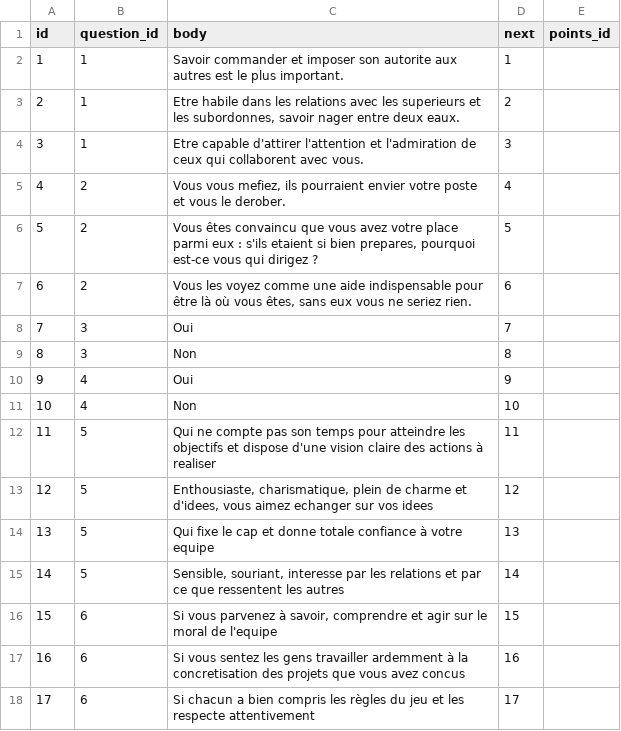
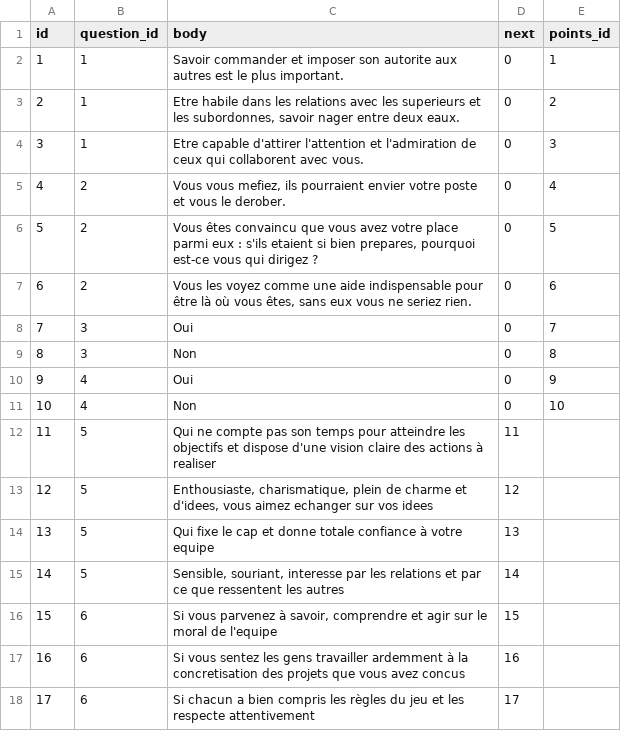
Before and after one commit to pemdora/HRAP, a CSV file: Assets/AIData/answers.csv, drawn as a sheet; only a part is shown.

Commit message:
Add unit tests and fix DataManager

```diff
--- a/Assets/AIData/answers.csv
+++ b/Assets/AIData/answers.csv
@@ -1,12 +1,12 @@
 id;question_id;body;next;points_id
-1;1;Savoir commander et imposer son autorite aux autres est le plus important.;1
-2;1;Etre habile dans les relations avec les superieurs et les subordonnes, savoir nager entre deux eaux.;2
-3;1;Etre capable d'attirer l'attention et l'admiration de ceux qui collaborent avec vous.;3
-4;2;Vous vous mefiez, ils pourraient envier votre poste et vous le derober.;4
-5;2;Vous êtes convaincu que vous avez votre place parmi eux : s'ils etaient si bien prepares, pourquoi est-ce vous qui dirigez ?;5
-6;2;Vous les voyez comme une aide indispensable pour être là où vous êtes, sans eux vous ne seriez rien.;6
-7;3;Oui;7
-8;3;Non;8
-9;4;Oui;9
-10;4;Non;10
+1;1;Savoir commander et imposer son autorite aux autres est le plus important.;0;1
+2;1;Etre habile dans les relations avec les superieurs et les subordonnes, savoir nager entre deux eaux.;0;2
+3;1;Etre capable d'attirer l'attention et l'admiration de ceux qui collaborent avec vous.;0;3
+4;2;Vous vous mefiez, ils pourraient envier votre poste et vous le derober.;0;4
+5;2;Vous êtes convaincu que vous avez votre place parmi eux : s'ils etaient si bien prepares, pourquoi est-ce vous qui dirigez ?;0;5
+6;2;Vous les voyez comme une aide indispensable pour être là où vous êtes, sans eux vous ne seriez rien.;0;6
+7;3;Oui;0;7
+8;3;Non;0;8
+9;4;Oui;0;9
+10;4;Non;0;10
 11;5;Qui ne compte pas son temps pour atteindre les objectifs et dispose d'une vision claire des actions à realiser;11
```
Also changed, not shown: 9 other files.
